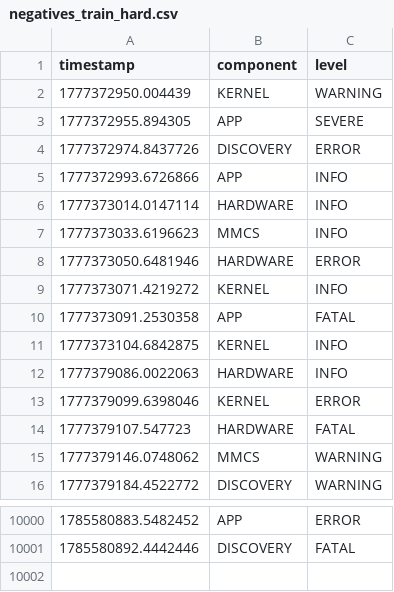
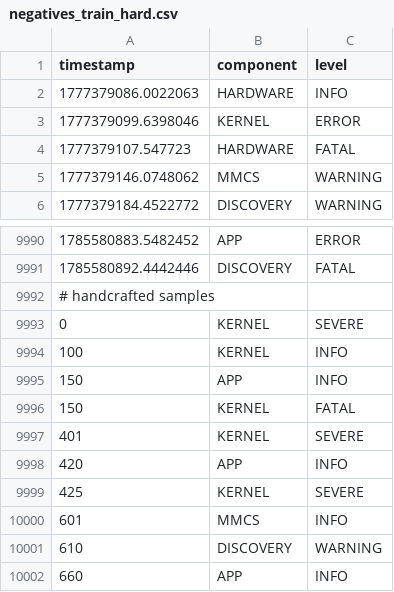
Before and after one commit to sateeshkumarb/anomaly_detection, a CSV file: data/synthetic/negatives_train_hard.csv, drawn as a sheet; only a part is shown, gaps mark what is left out; removed rows and columns are numbered as before the commit, all else as after; the diff names each change by its address in the sheet, - before the commit and + after, or states it on an @@ line.

Commit message:
minor fixes, bit of dataset improvement

```diff
--- a/data/synthetic/negatives_train_hard.csv
+++ b/data/synthetic/negatives_train_hard.csv
-row 2: 1777372950.004439 | KERNEL | WARNING
-row 3: 1777372955.894305 | APP | SEVERE
-row 4: 1777372974.8437726 | DISCOVERY | ERROR
-row 5: 1777372993.6726866 | APP | INFO
-row 6: 1777373014.0147114 | HARDWARE | INFO
-row 7: 1777373033.6196623 | MMCS | INFO
-row 8: 1777373050.6481946 | HARDWARE | ERROR
-row 9: 1777373071.4219272 | KERNEL | INFO
-row 10: 1777373091.2530358 | APP | FATAL
-row 11: 1777373104.6842875 | KERNEL | INFO
+row 9992: # handcrafted samples
+row 9993: 0 | KERNEL | SEVERE
+row 9994: 100 | KERNEL | INFO
+row 9995: 150 | APP | INFO
+row 9996: 150 | KERNEL | FATAL
+row 9997: 401 | KERNEL | SEVERE
+row 9998: 420 | APP | INFO
+row 9999: 425 | KERNEL | SEVERE
+row 10000: 601 | MMCS | INFO
+row 10001: 610 | DISCOVERY | WARNING
+row 10002: 660 | APP | INFO
```
Also changed, not shown: data/synthetic/negatives_test.csv, 2 other files.
